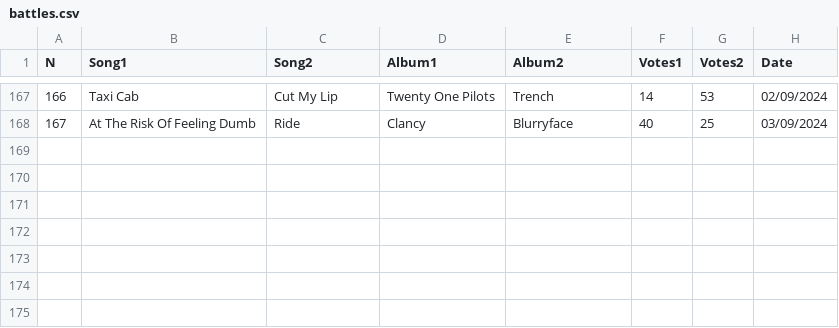
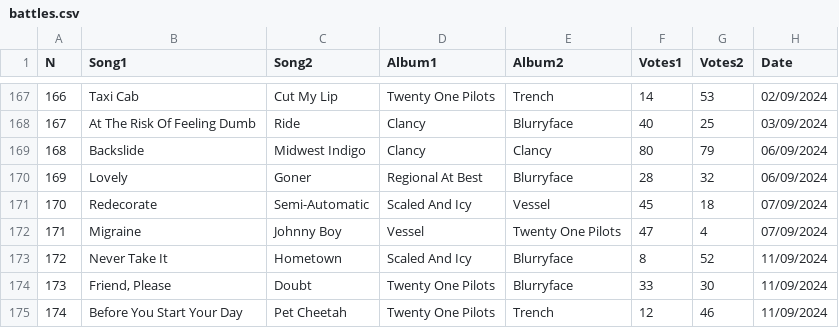
Before and after one commit to samuel-Fischer/battleSongs, a CSV file: battles.csv, drawn as a sheet; only a part is shown, gaps mark what is left out; the diff names each change by its address in the sheet, - before the commit and + after, or states it on an @@ line.

```diff
--- a/battles.csv
+++ b/battles.csv
+row 169: 168 | Backslide | Midwest Indigo | Clancy | Clancy | 80 | 79 | 06/09/2024
+row 170: 169 | Lovely | Goner | Regional At Best | Blurryface | 28 | 32 | 06/09/2024
+row 171: 170 | Redecorate | Semi-Automatic | Scaled And Icy | Vessel | 45 | 18 | 07/09/2024
+row 172: 171 | Migraine | Johnny Boy | Vessel | Twenty One Pilots | 47 | 4 | 07/09/2024
+row 173: 172 | Never Take It | Hometown | Scaled And Icy | Blurryface | 8 | 52 | 11/09/2024
+row 174: 173 | Friend, Please | Doubt | Twenty One Pilots | Blurryface | 33 | 30 | 11/09/2024
+row 175: 174 | Before You Start Your Day | Pet Cheetah | Twenty One Pilots | Trench | 12 | 46 | 11/09/2024
```
Also changed, not shown: songs.csv.
